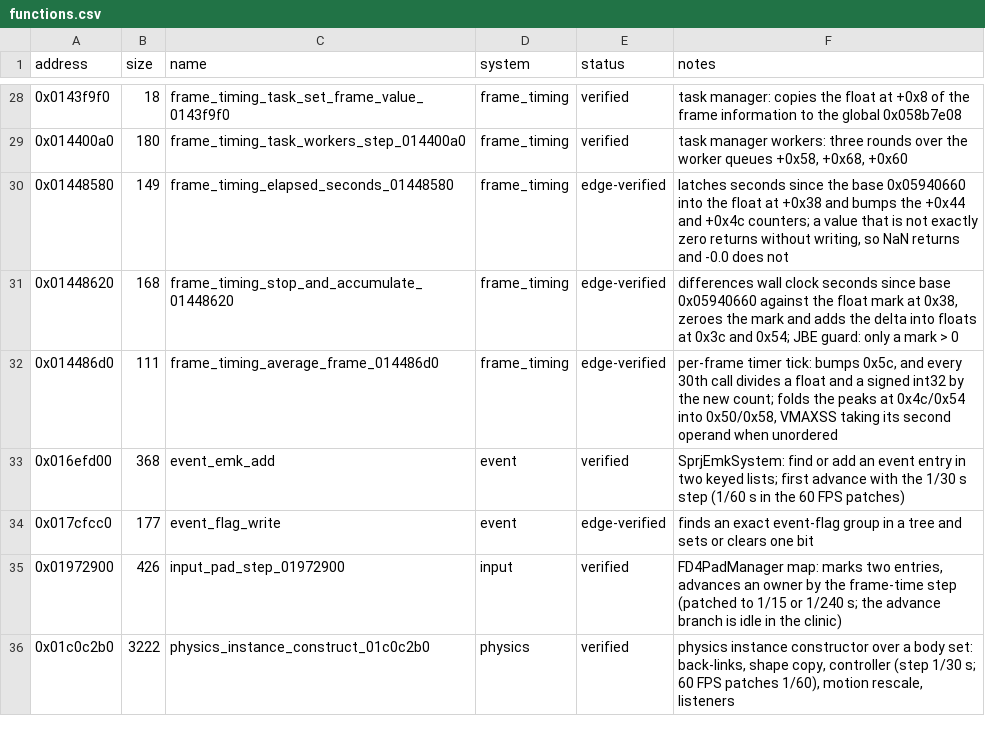
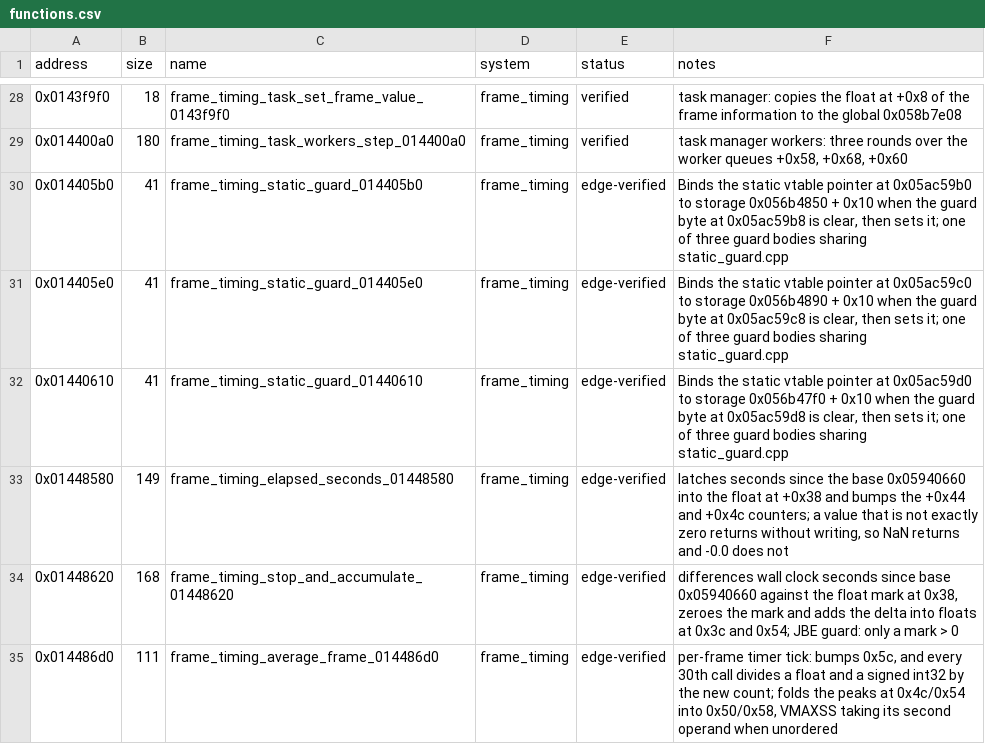
Before and after one commit to Phylliida/Paleblood, a CSV file: symbols/functions.csv, drawn as a sheet; only a part is shown, gaps mark what is left out; the shorter side is filled out with more unchanged rows; the diff names each change by its address in the sheet, - before the commit and + after, or states it on an @@ line.

Commit message:
frame_timing: implement the three static guard bodies
0x014405b0, 0x014405e0 and 0x01440610 are three five-instruction-apart copies of the
same static-initializer guard, each binding a different object; one template behind
three entry points.

Two widths differ from the obvious reading and both are load-bearing. The storage
pointer is a full eight bytes written in one store. The guard is *read* one byte at a
time (CMP BYTE PTR [rax], 0x0) but *written* as a whole word, so an implementation that
stores a single byte answers identically and leaves different memory: with the guard's
low byte clear but its upper seven bytes junk, the original takes the initializing path
and then clears all eight.

The case set is mutation-proven: inverting the guard test fails 5/5, storing the wrong
guard value 3/5, dropping the guard store 3/5, and dropping the + 0x10 storage bias 3/5
(the three write cases under every write-path mutation, the two early-return cases under
none).

Also corrects a comment in average_frame.cpp that stated the reverse of the hardware
rule for VMAXSS: it returns its second operand when unordered, which is what a plain
`low > high ? low : high` already does, so the reversed `high >= low ? high : low` is
the wrong form, not the right one. The code was already correct; only the explanation
was inverted.

verified at edge: 3 functions, 5 cases each, 0 failures.

```diff
--- a/symbols/functions.csv
+++ b/symbols/functions.csv
+row 30: 0x014405b0 | 41 | frame_timing_static_guard_014405b0 | frame_timing | edge-verified | Binds the static vtable pointer at 0x05ac59b0 to storage 0x056b4850 + 0x10 when the guard byte at 0x05ac59b8 is clear, then sets it; one of three guard bodies sharing static_guard.cpp
+row 31: 0x014405e0 | 41 | frame_timing_static_guard_014405e0 | frame_timing | edge-verified | Binds the static vtable pointer at 0x05ac59c0 to storage 0x056b4890 + 0x10 when the guard byte at 0x05ac59c8 is clear, then sets it; one of three guard bodies sharing static_guard.cpp
+row 32: 0x01440610 | 41 | frame_timing_static_guard_01440610 | frame_timing | edge-verified | Binds the static vtable pointer at 0x05ac59d0 to storage 0x056b47f0 + 0x10 when the guard byte at 0x05ac59d8 is clear, then sets it; one of three guard bodies sharing static_guard.cpp
```
Also changed, not shown: game/hooks.csv, symbols/verification.csv, 5 other files.
